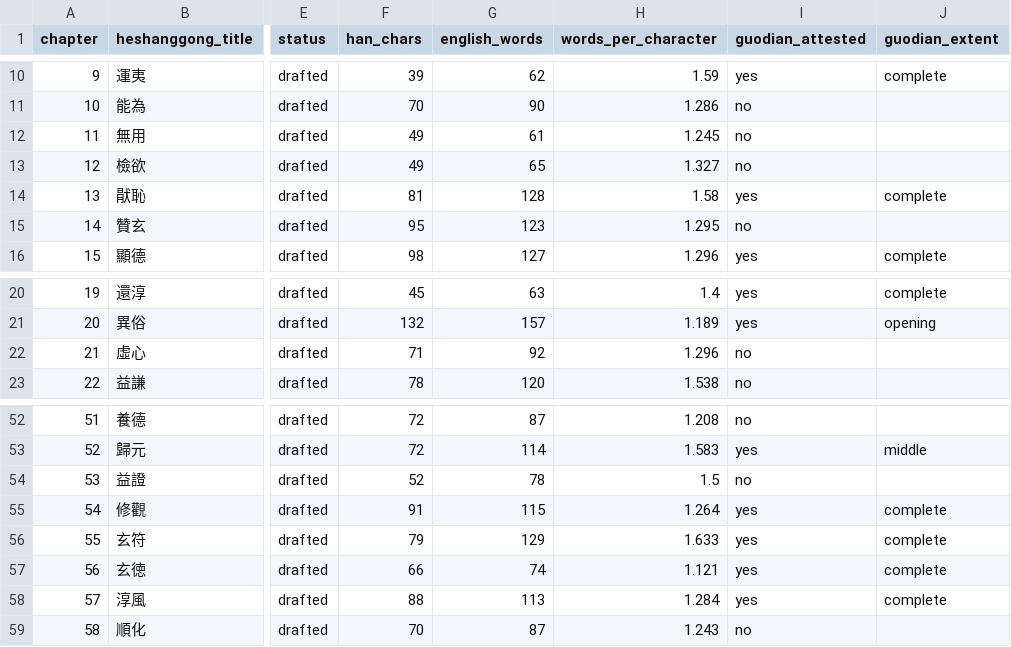
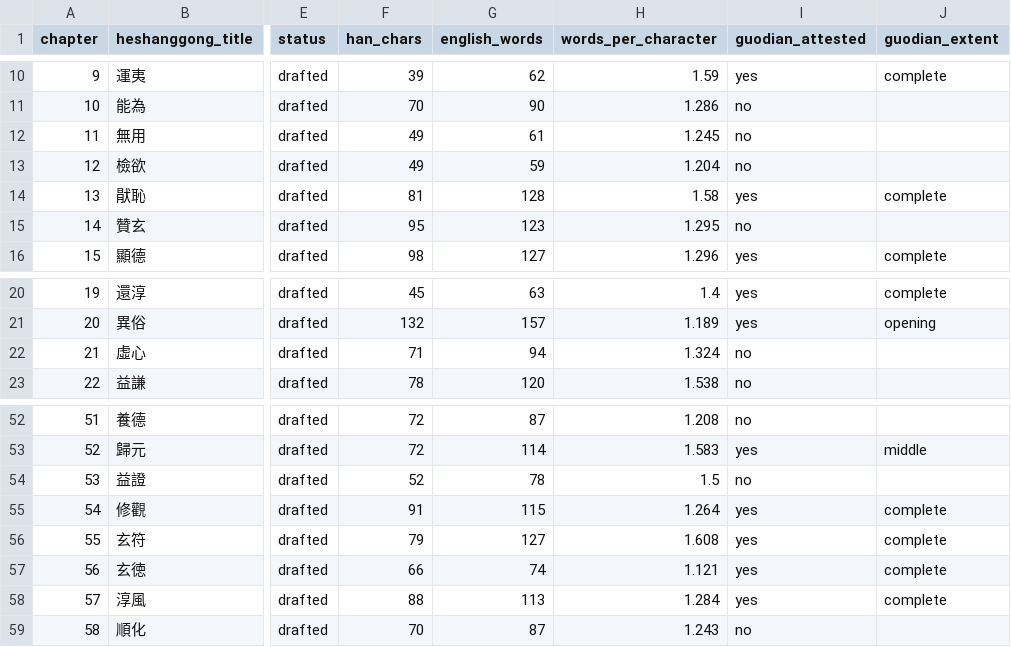
Before and after one commit to opencosmos-ai/taoteching, a CSV file: data/chapters.csv, drawn as a sheet; only a part is shown, gaps mark what is left out; the diff names each change by its address in the sheet, - before the commit and + after, or states it on an @@ line.

```diff
--- a/data/chapters.csv
+++ b/data/chapters.csv
-G13 (english_words): 65
+G13 (english_words): 59
-H13 (words_per_character): 1.327
+H13 (words_per_character): 1.204
-G22 (english_words): 92
+G22 (english_words): 94
-H22 (words_per_character): 1.296
+H22 (words_per_character): 1.324
-G56 (english_words): 129
+G56 (english_words): 127
-H56 (words_per_character): 1.633
+H56 (words_per_character): 1.608
```
Also changed, not shown: data/commentary.csv, data/lines.csv, 17 other files.
